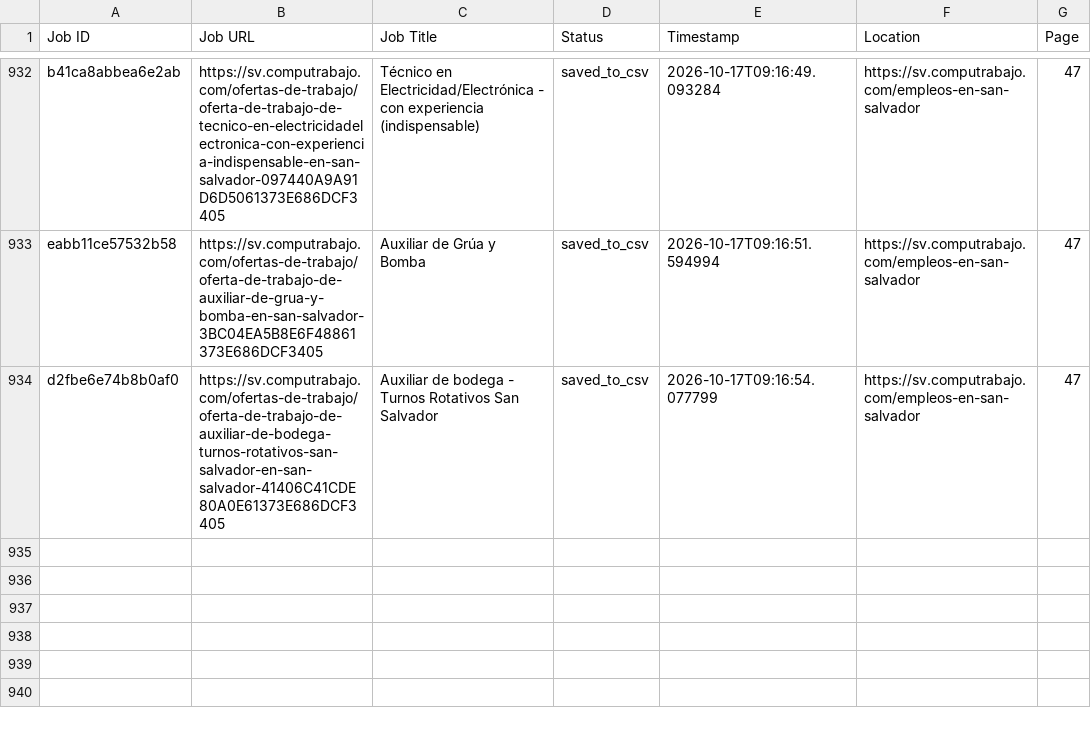
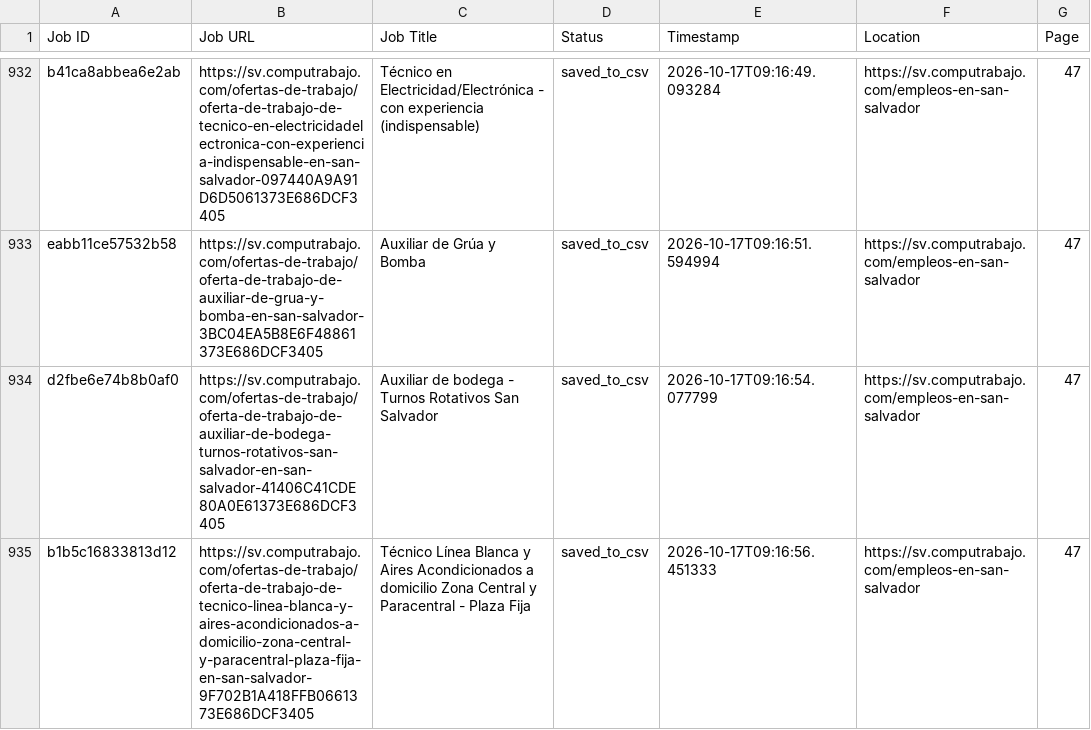
Before and after one commit to liliankason/computrabajo_elsalvador_scraper, a CSV file: elsalvador_processed.csv, drawn as a sheet; only a part is shown, gaps mark what is left out.

```diff
--- a/elsalvador_processed.csv
+++ b/elsalvador_processed.csv
@@ -934 +934,2 @@ eabb11ce57532b58,https://sv.computrabajo.com/ofertas-de-trabajo/oferta-de-trabaj
 d2fbe6e74b8b0af0,https://sv.computrabajo.com/ofertas-de-trabajo/oferta-de-trabajo-de-auxiliar-de-bodega-turnos-rotativos-san-salvador-en-san-salvador-41406C41CDE80A0E61373E686DCF3405,Auxiliar de bodega - Turnos Rotativos San Salvador,saved_to_csv,2026-10-17T09:16:54.077799,https://sv.computrabajo.com/empleos-en-san-salvador,47
+b1b5c16833813d12,https://sv.computrabajo.com/ofertas-de-trabajo/oferta-de-trabajo-de-tecnico-linea-blanca-y-aires-acondicionados-a-domicilio-zona-central-y-paracentral-plaza-fija-en-san-salvador-9F702B1A418FFB0661373E686DCF3405,Técnico Línea Blanca y Aires Acondicionados a domicilio Zona Central y Paracentral - Plaza Fija,saved_to_csv,2026-10-17T09:16:56.451333,https://sv.computrabajo.com/empleos-en-san-salvador,47
```
Also changed, not shown: 2 other files.
